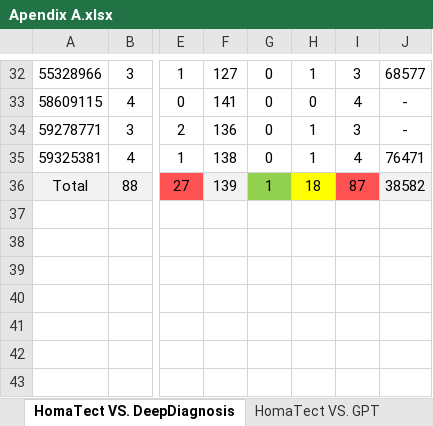
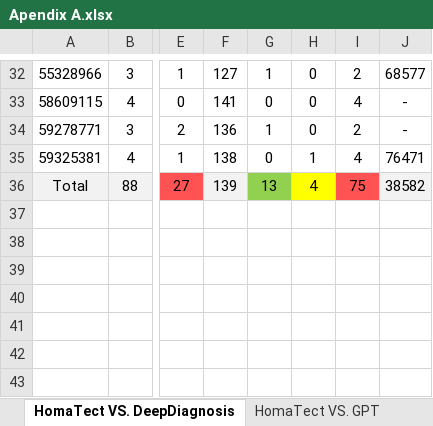
Before and after one commit to fatemehnj/HomaTect, an Excel workbook: Apendix A.xlsx, sheet HomaTect VS. DeepDiagnosis, drawn as a sheet; only a part is shown, gaps mark what is left out; values as stored, in another font and other column widths than the file's, no borders; the diff covers the shown part only; the diff names each change by its address in the sheet, - before the commit and + after, or states it on an @@ line.

```diff
--- a/Apendix A.xlsx (sheet HomaTect VS. DeepDiagnosis)
+++ b/Apendix A.xlsx (sheet HomaTect VS. DeepDiagnosis)
-G32: 0
+G32: 1
-H32: 1
+H32: 0
-I32: 3
+I32: 2
-G34: 0
+G34: 1
-H34: 1
+H34: 0
-I34: 3
+I34: 2
-G36: 1
+G36: 13
-H36: 18
+H36: 4
-I36: 87
+I36: 75
```
Also changed, not shown: 35 edited cells elsewhere in this sheet, sheet HomeTect vs. NeuraLint, sheet HomaTect VS. GPT.
